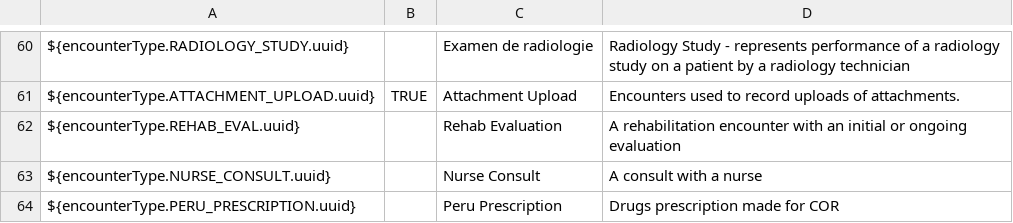
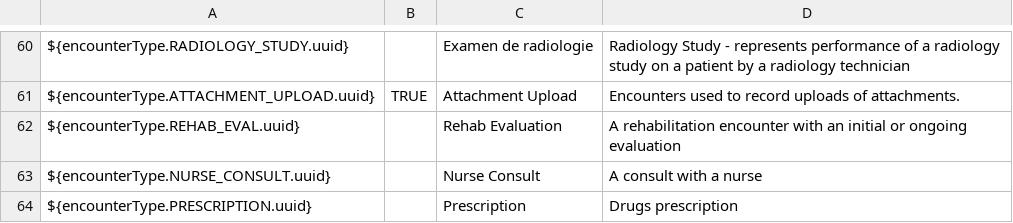
Before and after one commit to PIH/openmrs-config-pihemr, a CSV file: configuration/encountertypes/encounterTypes.csv, drawn as a sheet; only a part is shown, gaps mark what is left out.

Commit message:
Rename to Prescription

```diff
--- a/configuration/encountertypes/encounterTypes.csv
+++ b/configuration/encountertypes/encounterTypes.csv
@@ -63,2 +63,2 @@ ${encounterType.REHAB_EVAL.uuid},,Rehab Evaluation,A rehabilitation encounter wi
 ${encounterType.NURSE_CONSULT.uuid},,Nurse Consult,A consult with a nurse
-${encounterType.PERU_PRESCRIPTION.uuid},,Peru Prescription,Drugs prescription made for COR
+${encounterType.PRESCRIPTION.uuid},,Prescription,Drugs prescription
```
